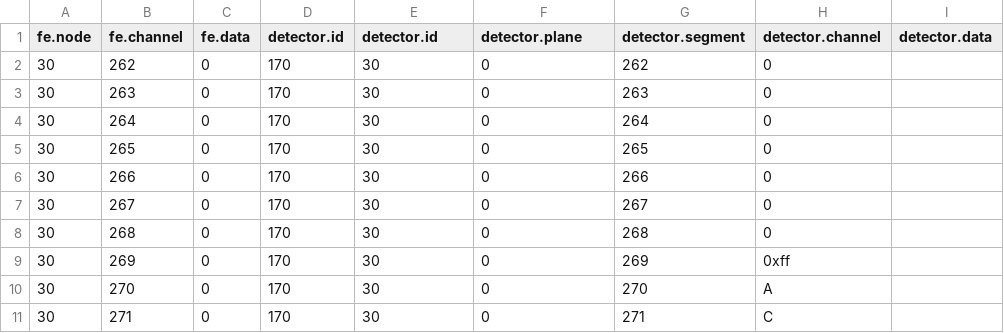
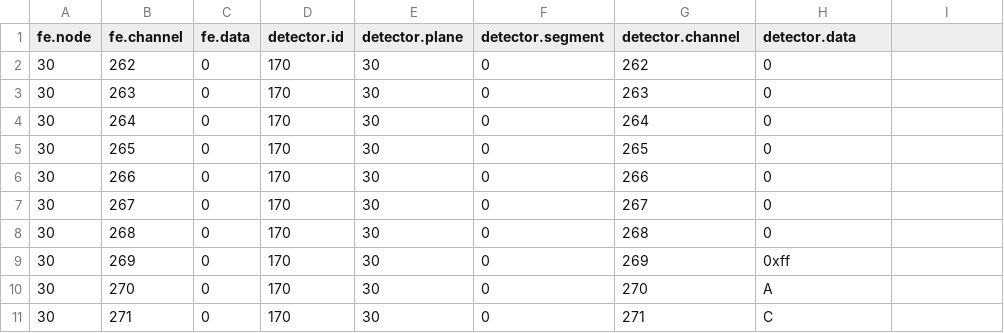
Before and after one commit to spadi-alliance/channel-map, a CSV file: test.csv, drawn as a sheet.

Commit message:
Test IndexTuple using std::unordered_set

```diff
--- a/test.csv
+++ b/test.csv
@@ -1,2 +1,2 @@
-fe.node,fe.channel,fe.data,detector.id,detector.id,detector.plane,detector.segment,detector.channel,detector.data
+fe.node,fe.channel,fe.data,detector.id,detector.plane,detector.segment,detector.channel,detector.data
 30,262,0,170,30,0,262,0
```
Also changed, not shown: 7 other files.
